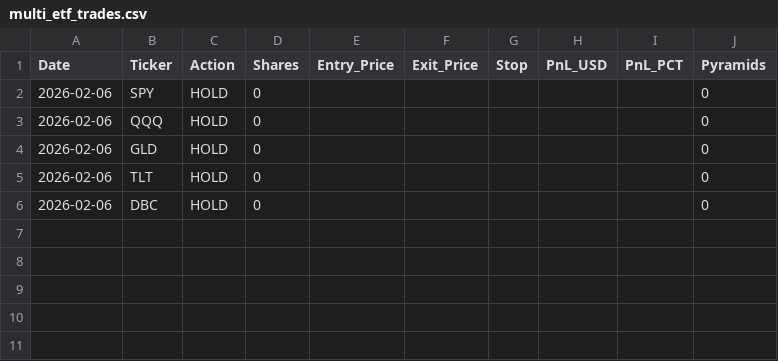
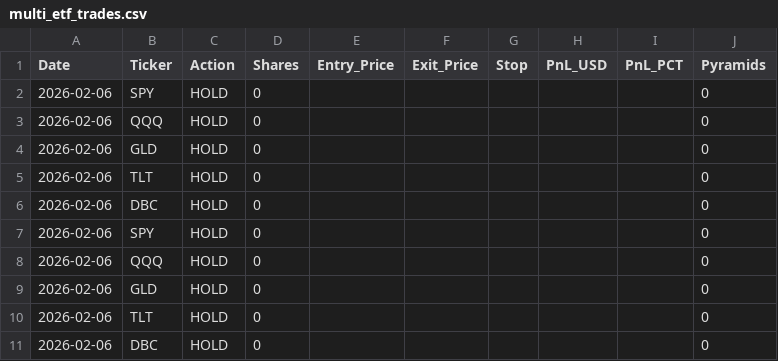
Before and after one commit to pollcerny-sudo/multi-etf-live-signals, a CSV file: multi_etf_trades.csv, drawn as a sheet.

```diff
--- a/multi_etf_trades.csv
+++ b/multi_etf_trades.csv
@@ -6 +6,6 @@ Date,Ticker,Action,Shares,Entry_Price,Exit_Price,Stop,PnL_USD,PnL_PCT,Pyramids
 2026-02-06,DBC,HOLD,0,,,,,,0
+2026-02-06,SPY,HOLD,0,,,,,,0
+2026-02-06,QQQ,HOLD,0,,,,,,0
+2026-02-06,GLD,HOLD,0,,,,,,0
+2026-02-06,TLT,HOLD,0,,,,,,0
+2026-02-06,DBC,HOLD,0,,,,,,0
```
